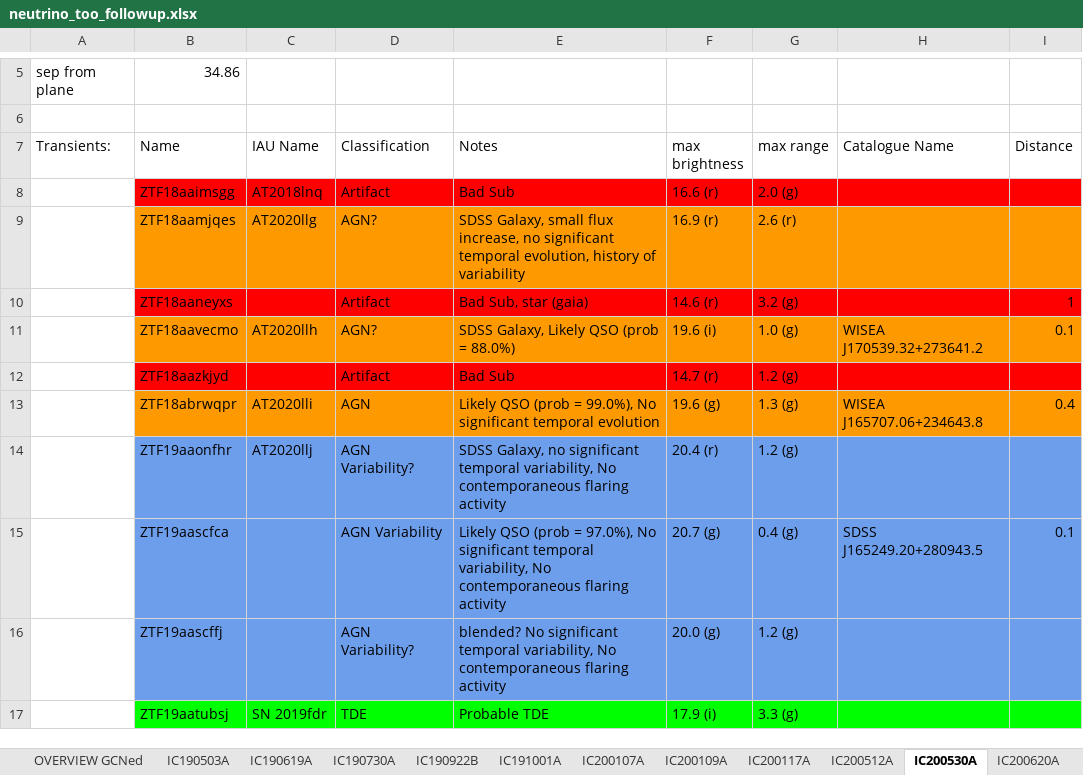
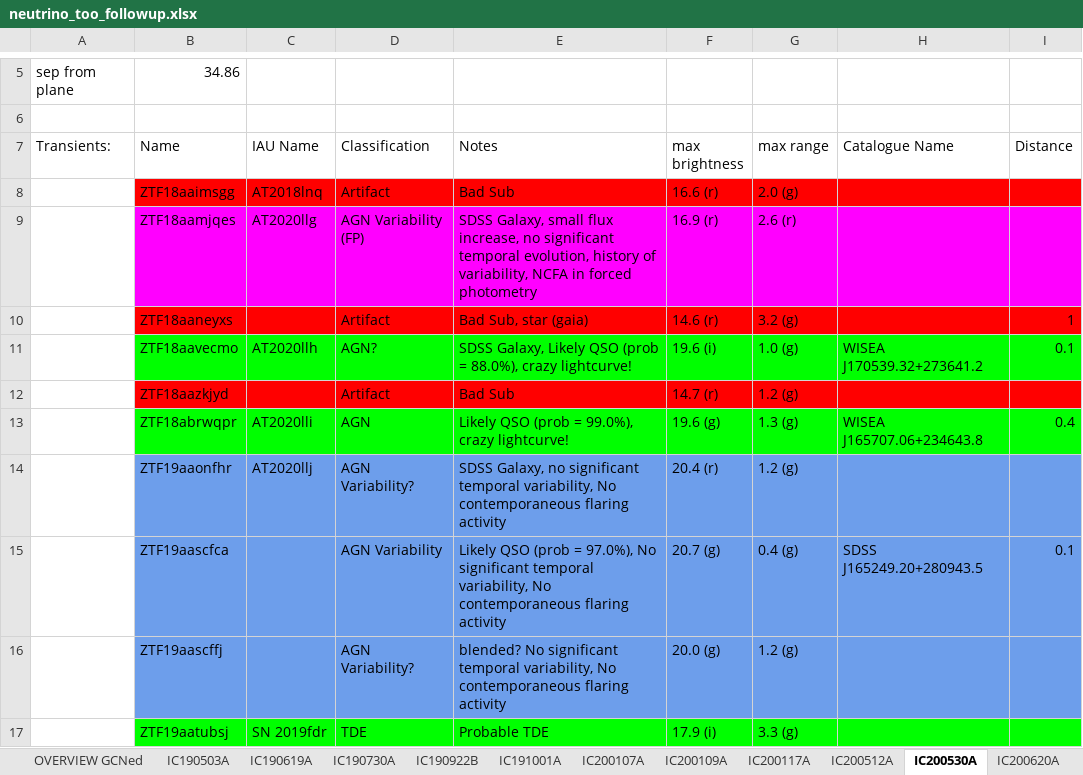
Before and after one commit to robertdstein/nuztfpaper, an Excel workbook: data/neutrino_too_followup.xlsx, sheet IC200530A, drawn as a sheet; only a part is shown, gaps mark what is left out; values as stored, in another font and other column widths than the file's, no borders; charts and pictures not drawn; the diff names each change by its address in the sheet, - before the commit and + after, or states it on an @@ line.

```diff
--- a/data/neutrino_too_followup.xlsx (sheet IC200530A)
+++ b/data/neutrino_too_followup.xlsx (sheet IC200530A)
-B9:I9 fill: #FF9900
+B9:I9 fill: #FF00FF
-D9 (Classification): AGN?
+D9 (Classification): AGN Variability (FP)
-E9 (Notes): …history of variability
+E9 (Notes): …history of variability, NCFA in forced photometry
-B11:I11 fill: #FF9900
+B11:I11 fill: #00FF00
-E11 (Notes): …(prob = 88.0%)
+E11 (Notes): …(prob = 88.0%), crazy lightcurve!
-B13:I13 fill: #FF9900
+B13:I13 fill: #00FF00
-E13 (Notes): …= 99.0%), No significant temporal evolution
+E13 (Notes): …= 99.0%), crazy lightcurve!
```
Also changed, not shown: sheet OVERVIEW_NOT_FU, sheet IC200109A, sheet IC191001A, sheet IC200916A, sheet IC210210A, sheet IC190922B, 6 more sheets, charts or pictures, 42 other files.
